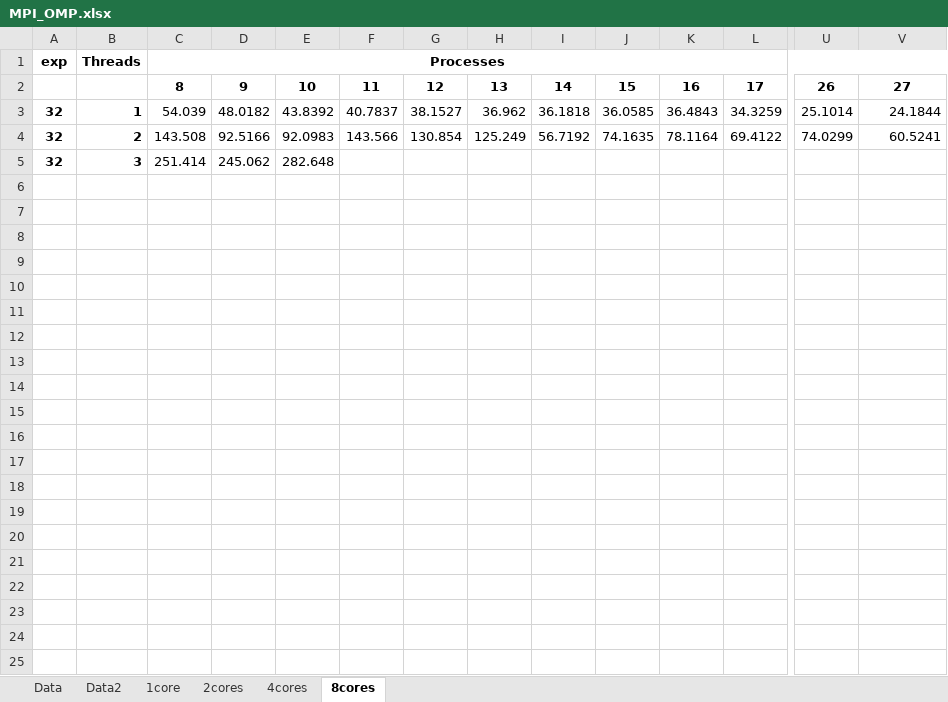
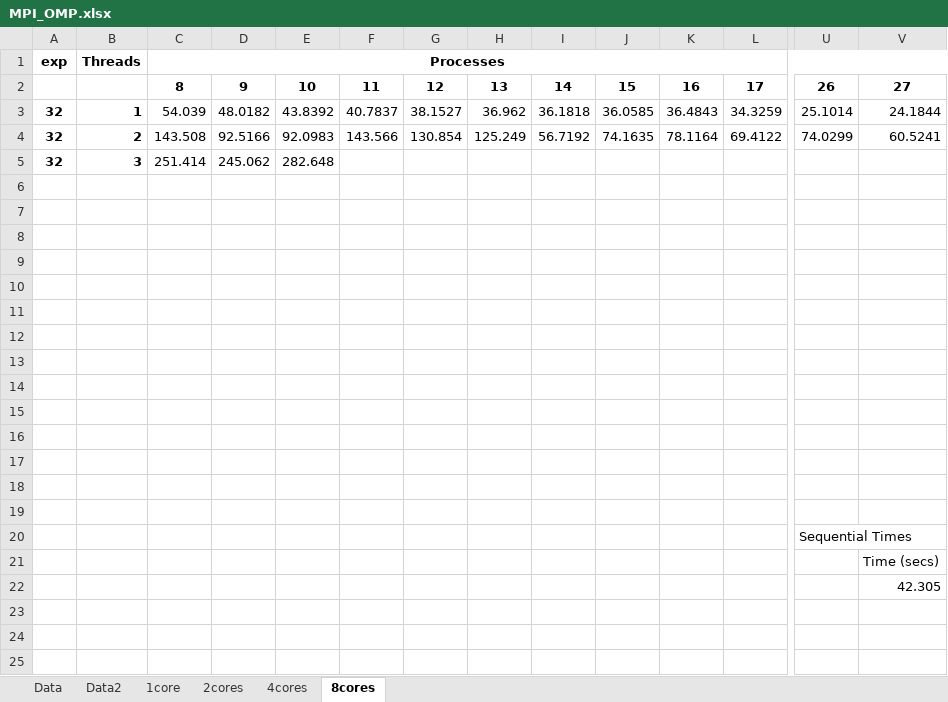
Before and after one commit to joaoBordalo/CPAR, an Excel workbook: 2 Projeto/SieveofErastosthenes/SieveofErastosthenes/excel files ready/botas/MPI_OMP.xlsx, sheet 8cores, drawn as a sheet; only a part is shown, gaps mark what is left out; values as stored, in another font and other column widths than the file's, no borders; charts and pictures not drawn; rows hold the shown columns only; the diff covers the shown part only; the diff names each change by its address in the sheet, - before the commit and + after, or states it on an @@ line.

```diff
--- a/2 Projeto/SieveofErastosthenes/SieveofErastosthenes/excel files ready/botas/MPI_OMP.xlsx (sheet 8cores)
+++ b/2 Projeto/SieveofErastosthenes/SieveofErastosthenes/excel files ready/botas/MPI_OMP.xlsx (sheet 8cores)
+row 6: (empty)
+row 7: (empty)
+row 8: (empty)
+row 9: (empty)
+row 10: (empty)
+row 11: (empty)
+row 12: (empty)
+row 13: (empty)
+row 14: (empty)
+row 15: (empty)
+row 16: (empty)
+row 17: (empty)
+row 18: (empty)
+row 19: (empty)
+row 20:  |  |  |  |  |  |  |  |  |  |  |  | Sequential Times
+row 21:  |  |  |  |  |  |  |  |  |  |  |  |  | Time (secs)
+row 22:  |  |  |  |  |  |  |  |  |  |  |  |  | 42.305
+row 23: (empty)
+row 24: (empty)
+row 25: (empty)
```
Also changed, not shown: 18 added rows elsewhere in this sheet, sheet 2cores, sheet 1core, sheet 4cores, sheet Data, charts or pictures, 2 Projeto/SieveofErastosthenes/SieveofErastosthenes/excel files ready/botas/openmpi.xlsx.
